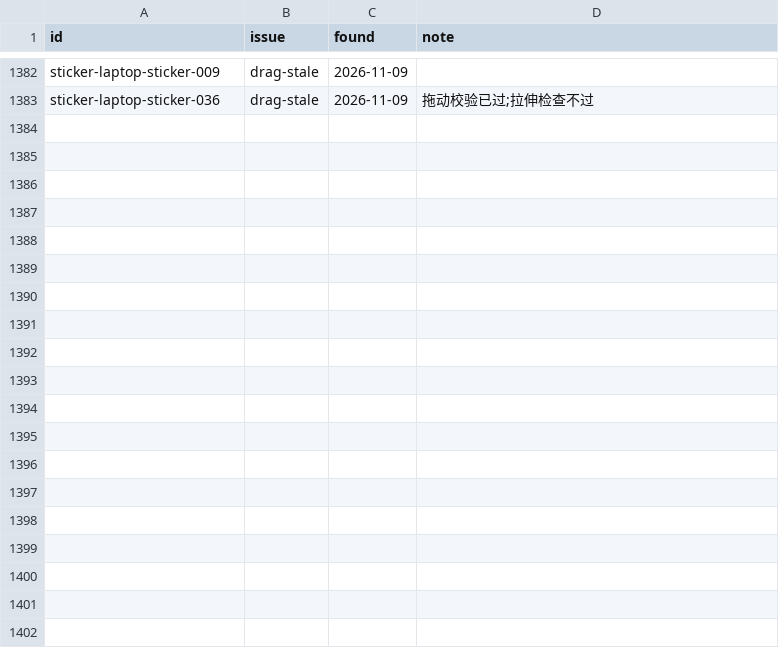
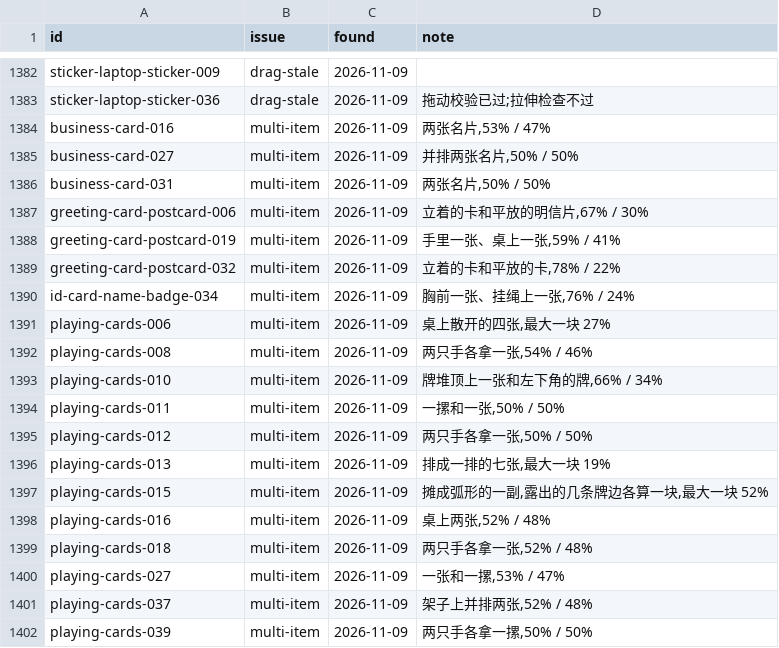
Before and after one commit to uzzor713/mockup-template-pipeline, a CSV file: fixes/templates.csv, drawn as a sheet; only a part is shown, gaps mark what is left out; the diff covers the shown part only.

```diff
--- a/fixes/templates.csv
+++ b/fixes/templates.csv
@@ -1383 +1383,20 @@ sticker-laptop-sticker-009,drag-stale,2026-11-09,
 sticker-laptop-sticker-036,drag-stale,2026-11-09,拖动校验已过;拉伸检查不过
+business-card-016,multi-item,2026-11-09,"两张名片,53% / 47%"
+business-card-027,multi-item,2026-11-09,"并排两张名片,50% / 50%"
+business-card-031,multi-item,2026-11-09,"两张名片,50% / 50%"
+greeting-card-postcard-006,multi-item,2026-11-09,"立着的卡和平放的明信片,67% / 30%"
+greeting-card-postcard-019,multi-item,2026-11-09,"手里一张、桌上一张,59% / 41%"
+greeting-card-postcard-032,multi-item,2026-11-09,"立着的卡和平放的卡,78% / 22%"
+id-card-name-badge-034,multi-item,2026-11-09,"胸前一张、挂绳上一张,76% / 24%"
+playing-cards-006,multi-item,2026-11-09,"桌上散开的四张,最大一块 27%"
+playing-cards-008,multi-item,2026-11-09,"两只手各拿一张,54% / 46%"
+playing-cards-010,multi-item,2026-11-09,"牌堆顶上一张和左下角的牌,66% / 34%"
+playing-cards-011,multi-item,2026-11-09,"一摞和一张,50% / 50%"
+playing-cards-012,multi-item,2026-11-09,"两只手各拿一张,50% / 50%"
+playing-cards-013,multi-item,2026-11-09,"排成一排的七张,最大一块 19%"
+playing-cards-015,multi-item,2026-11-09,"摊成弧形的一副,露出的几条牌边各算一块,最大一块 52%"
+playing-cards-016,multi-item,2026-11-09,"桌上两张,52% / 48%"
+playing-cards-018,multi-item,2026-11-09,"两只手各拿一张,52% / 48%"
+playing-cards-027,multi-item,2026-11-09,"一张和一摞,53% / 47%"
+playing-cards-037,multi-item,2026-11-09,"架子上并排两张,52% / 48%"
+playing-cards-039,multi-item,2026-11-09,"两只手各拿一摞,50% / 50%"
```
Also changed, not shown: 11 added rows elsewhere in this file, fixes/issues.csv, 2 other files.
